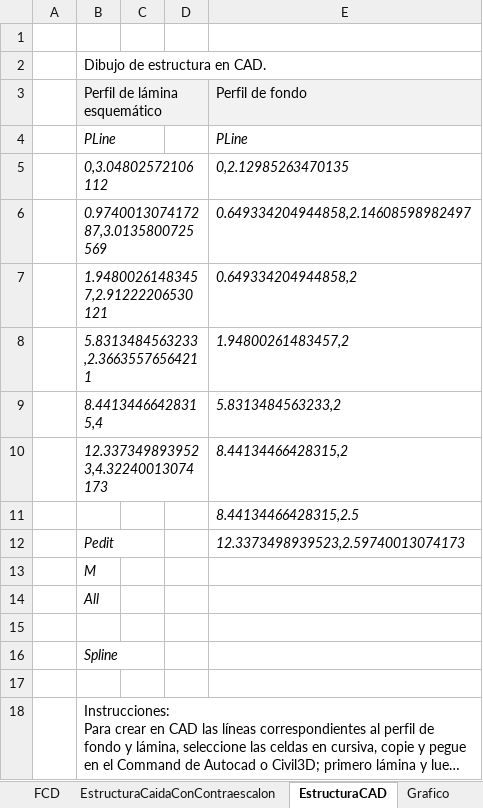
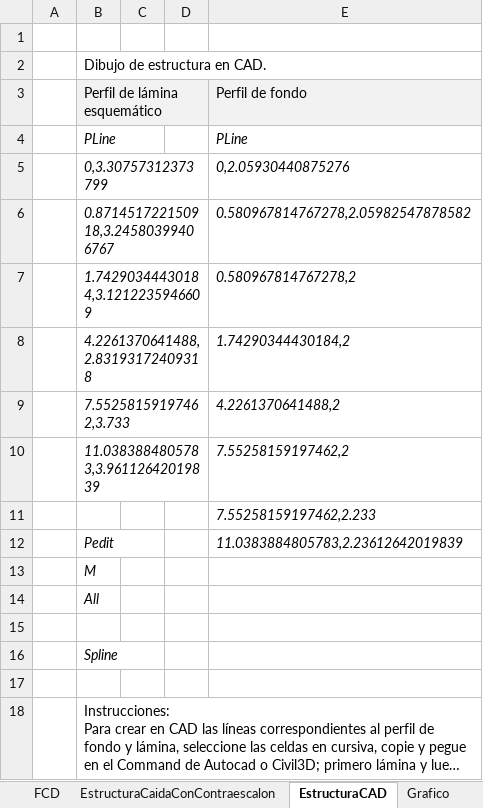
Before and after one commit to rcfdtools/R.HydroTools, an Excel workbook: tool/DisenoEstructuraCaidaConContraescalon/R.HydroTools.DisenoEstructuraCaidaConContraescalon.xlsm, sheet EstructuraCAD, drawn as a sheet; long unchanged cells end in …; values as stored, in another font and other column widths than the file's, no borders; removed rows and columns are numbered as before the commit, all else as after; the diff names each change by its address in the sheet, - before the commit and + after, or states it on an @@ line.

```diff
--- a/tool/DisenoEstructuraCaidaConContraescalon/R.HydroTools.DisenoEstructuraCaidaConContraescalon.xlsm (sheet EstructuraCAD)
+++ b/tool/DisenoEstructuraCaidaConContraescalon/R.HydroTools.DisenoEstructuraCaidaConContraescalon.xlsm (sheet EstructuraCAD)
-row 5:  | 0,3.04802572106112 |  |  | 0,2.12985263470135
-row 6:  | 0.974001307417287,3.0135800725569 |  |  | 0.649334204944858,2.14608598982497
-row 7:  | 1.94800261483457,2.91222206530121 |  |  | 0.649334204944858,2
-row 8:  | 5.8313484563233,2.36635576564211 |  |  | 1.94800261483457,2
-row 9:  | 8.44134466428315,4 |  |  | 5.8313484563233,2
-row 10:  | 12.3373498939523,4.32240013074173 |  |  | 8.44134466428315,2
+row 5:  | 0,3.30757312373799 |  |  | 0,2.05930440875276
+row 6:  | 0.871451722150918,3.24580399406767 |  |  | 0.580967814767278,2.05982547878582
+row 7:  | 1.74290344430184,3.1212235946609 |  |  | 0.580967814767278,2
+row 8:  | 4.2261370641488,2.83193172409318 |  |  | 1.74290344430184,2
+row 9:  | 7.55258159197462,3.733 |  |  | 4.2261370641488,2
+row 10:  | 11.0383884805783,3.96112642019839 |  |  | 7.55258159197462,2
-E11: 8.44134466428315,2.5
+E11: 7.55258159197462,2.233
-E12: 12.3373498939523,2.59740013074173
+E12: 11.0383884805783,2.23612642019839
```
Also changed, not shown: sheet EstructuraCaidaConContraescalon, charts or pictures, tool/DisenoEstructuraCaidaSinContraescalon/R.HydroTools.DisenoEstructuraCaidaSinContraescalon.xlsm, tool/PerfilValleEstCaidaCorteRelleno/R.HydroTools.PerfilValleEstCaidaCorteRelleno.xlsx.
